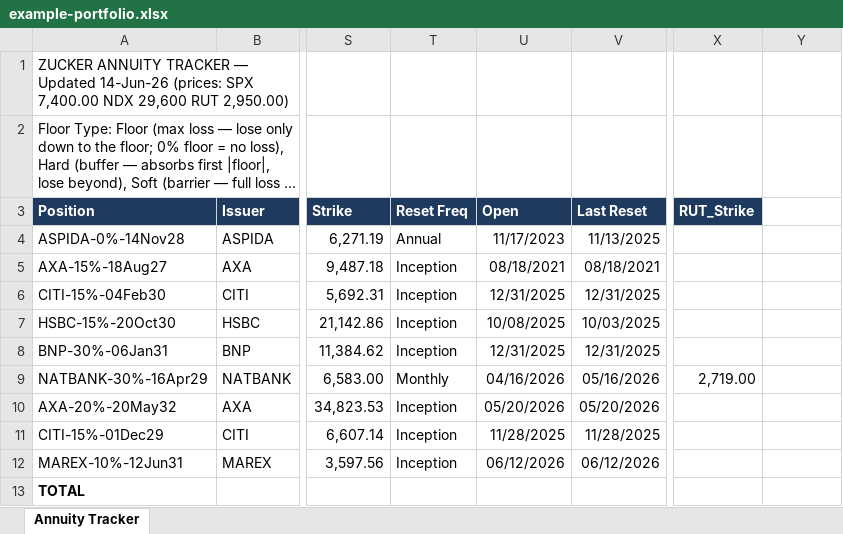
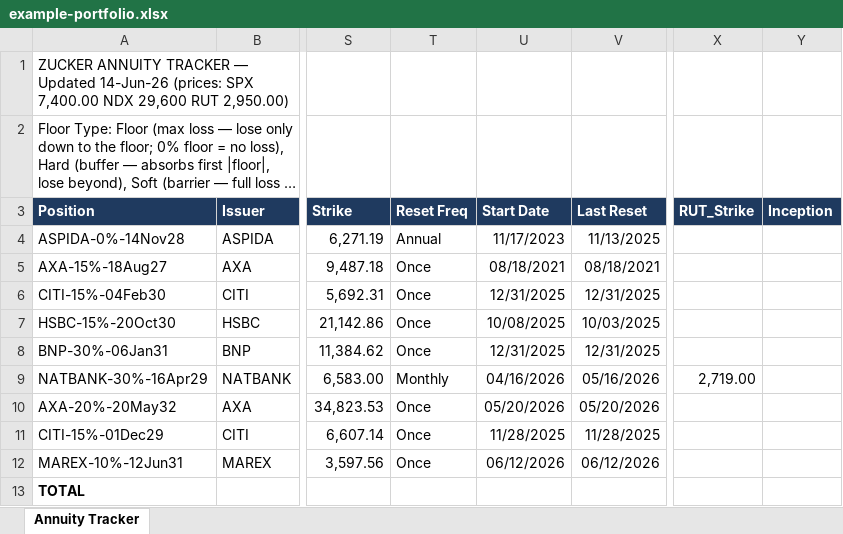
Before and after one commit to jimzucker/iHaveAnnuities, an Excel workbook: app/assets/example-portfolio.xlsx, sheet Annuity Tracker, drawn as a sheet; only a part is shown, gaps mark what is left out; long unchanged cells end in …; values as stored, in another font and other column widths than the file's, no borders; the diff names each change by its address in the sheet, - before the commit and + after, or states it on an @@ line.

```diff
--- a/app/assets/example-portfolio.xlsx (sheet Annuity Tracker)
+++ b/app/assets/example-portfolio.xlsx (sheet Annuity Tracker)
-U3: Open
+U3: Start Date
-Y3: (empty)
+Y3: Inception
-Y3 fill: none
+Y3 fill: #1F3A5F
-T5:T8 (Reset Freq): Inception
+T5:T8 (Reset Freq): Once
-T10:T12 (Reset Freq): Inception
+T10:T12 (Reset Freq): Once
```
Also changed, not shown: app/assets/template.xlsx, data/example-portfolio.xlsx, 4 other files.
